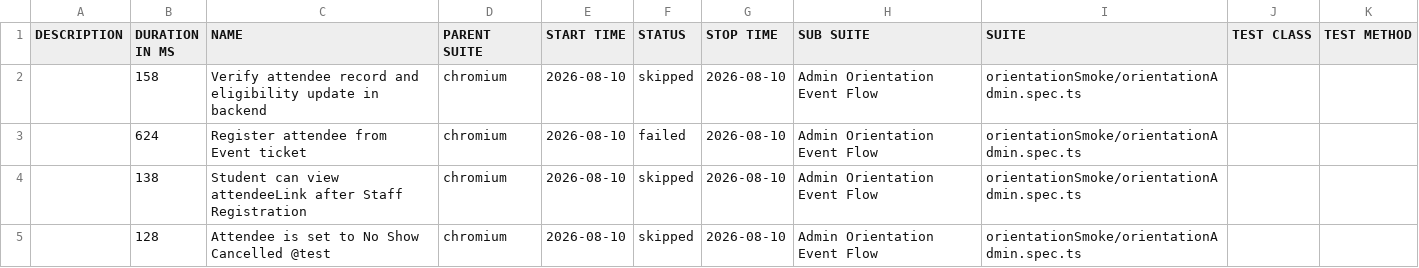
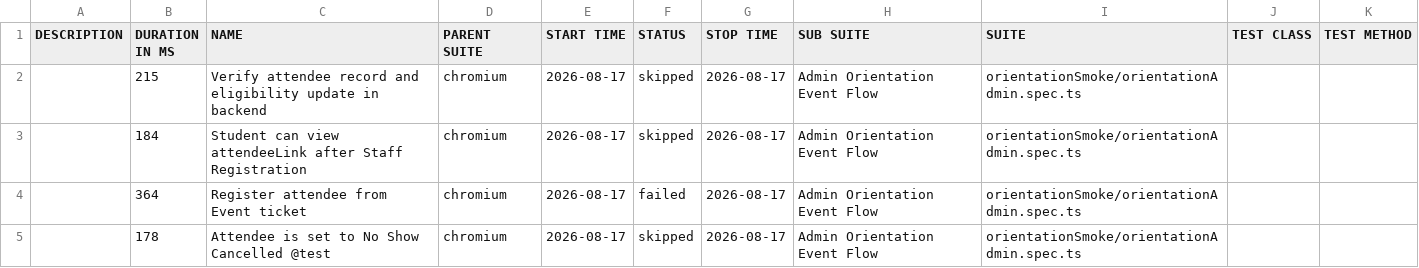
Before and after one commit to pgunda8790/PlaywrightAutomation, a CSV file: data/suites.csv, drawn as a sheet.

```diff
--- a/data/suites.csv
+++ b/data/suites.csv
@@ -1,5 +1,5 @@
 "DESCRIPTION","DURATION IN MS","NAME","PARENT SUITE","START TIME","STATUS","STOP TIME","SUB SUITE","SUITE","TEST CLASS","TEST METHOD"
-"","158","Verify attendee record and eligibility update in backend","chromium","2026-08-10","skipped","2026-08-10","Admin Orientation Event Flow","orientationSmoke/orientationAdmin.spec.ts","",""
-"","624","Register attendee from Event ticket","chromium","2026-08-10","failed","2026-08-10","Admin Orientation Event Flow","orientationSmoke/orientationAdmin.spec.ts","",""
-"","138","Student can view attendeeLink after Staff Registration","chromium","2026-08-10","skipped","2026-08-10","Admin Orientation Event Flow","orientationSmoke/orientationAdmin.spec.ts","",""
-"","128","Attendee is set to No Show Cancelled @test","chromium","2026-08-10","skipped","2026-08-10","Admin Orientation Event Flow","orientationSmoke/orientationAdmin.spec.ts","",""
+"","215","Verify attendee record and eligibility update in backend","chromium","2026-08-17","skipped","2026-08-17","Admin Orientation Event Flow","orientationSmoke/orientationAdmin.spec.ts","",""
+"","184","Student can view attendeeLink after Staff Registration","chromium","2026-08-17","skipped","2026-08-17","Admin Orientation Event Flow","orientationSmoke/orientationAdmin.spec.ts","",""
+"","364","Register attendee from Event ticket","chromium","2026-08-17","failed","2026-08-17","Admin Orientation Event Flow","orientationSmoke/orientationAdmin.spec.ts","",""
+"","178","Attendee is set to No Show Cancelled @test","chromium","2026-08-17","skipped","2026-08-17","Admin Orientation Event Flow","orientationSmoke/orientationAdmin.spec.ts","",""
```
Also changed, not shown: 50 other files.
